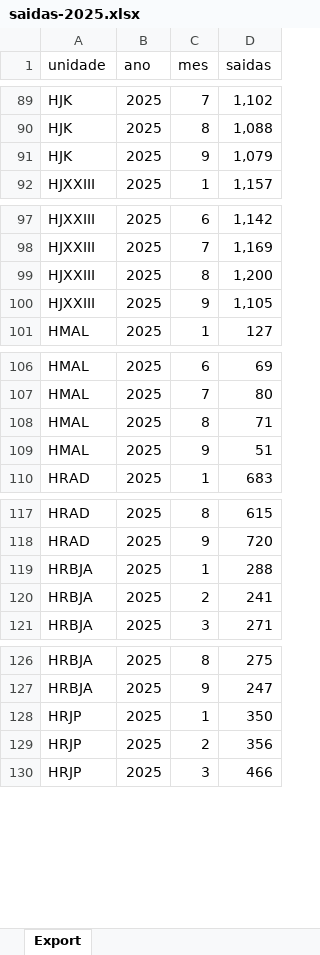
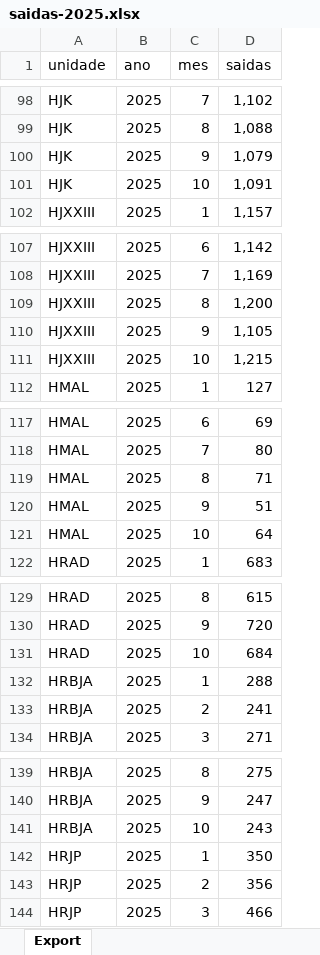
Before and after one commit to transparencia-mg/saidas-hospitalares, an Excel workbook: upload/saidas-2025.xlsx, sheet Export, drawn as a sheet; only a part is shown, gaps mark what is left out; values as stored, in another font and other column widths than the file's, no borders; the diff covers the shown part only; the diff names each change by its address in the sheet, - before the commit and + after, or states it on an @@ line.

```diff
--- a/upload/saidas-2025.xlsx (sheet Export)
+++ b/upload/saidas-2025.xlsx (sheet Export)
+row 101: HJK | 2025 | 10 | 1,091
+row 111: HJXXIII | 2025 | 10 | 1,215
+row 121: HMAL | 2025 | 10 | 64
+row 131: HRAD | 2025 | 10 | 684
+row 141: HRBJA | 2025 | 10 | 243
```
Also changed, not shown: 12 added rows and 2 edited cells elsewhere in this sheet.
